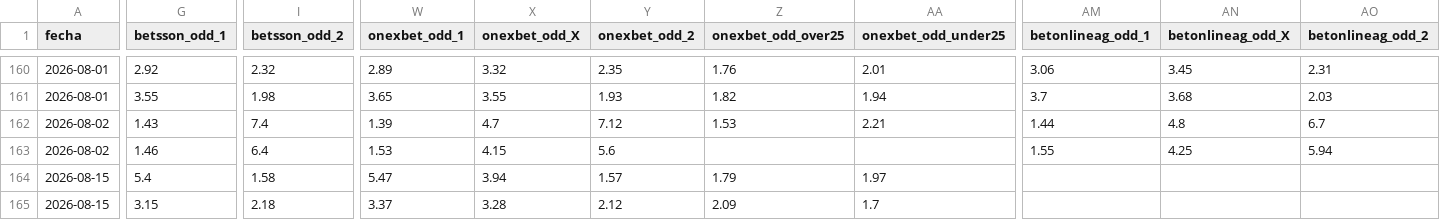
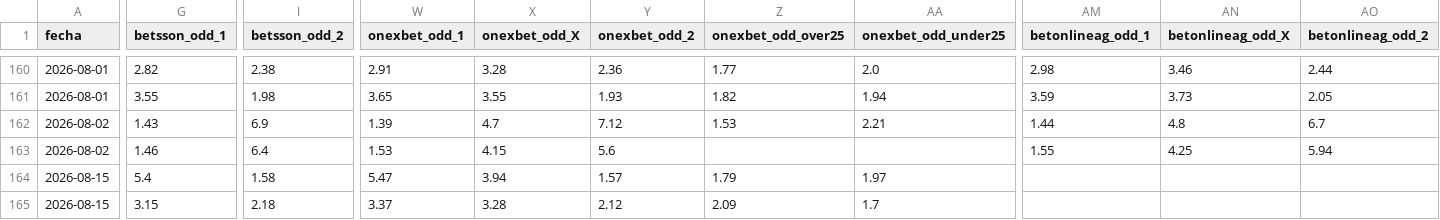
Before and after one commit to MauCarVaz1995/LigaMX, a CSV file: data/processed/odds_ligamx.csv, drawn as a sheet; only a part is shown, gaps mark what is left out; the diff covers the shown part only; the diff names each change by its address in the sheet, - before the commit and + after, or states it on an @@ line.

```diff
--- a/data/processed/odds_ligamx.csv
+++ b/data/processed/odds_ligamx.csv
-G160 (betsson_odd_1): 2.92
+G160 (betsson_odd_1): 2.82
-I160 (betsson_odd_2): 2.32
+I160 (betsson_odd_2): 2.38
-W160 (onexbet_odd_1): 2.89
+W160 (onexbet_odd_1): 2.91
-X160 (onexbet_odd_X): 3.32
+X160 (onexbet_odd_X): 3.28
-Y160 (onexbet_odd_2): 2.35
+Y160 (onexbet_odd_2): 2.36
-Z160 (onexbet_odd_over25): 1.76
+Z160 (onexbet_odd_over25): 1.77
-AA160 (onexbet_odd_under25): 2.01
+AA160 (onexbet_odd_under25): 2.0
-AM160 (betonlineag_odd_1): 3.06
+AM160 (betonlineag_odd_1): 2.98
-AN160 (betonlineag_odd_X): 3.45
+AN160 (betonlineag_odd_X): 3.46
-AO160 (betonlineag_odd_2): 2.31
+AO160 (betonlineag_odd_2): 2.44
-AM161 (betonlineag_odd_1): 3.7
+AM161 (betonlineag_odd_1): 3.59
-AN161 (betonlineag_odd_X): 3.68
+AN161 (betonlineag_odd_X): 3.73
-AO161 (betonlineag_odd_2): 2.03
+AO161 (betonlineag_odd_2): 2.05
-I162 (betsson_odd_2): 7.4
+I162 (betsson_odd_2): 6.9
```
Also changed, not shown: 2 added rows, 2 removed rows and 42 edited cells elsewhere in this file, 1 other file.
